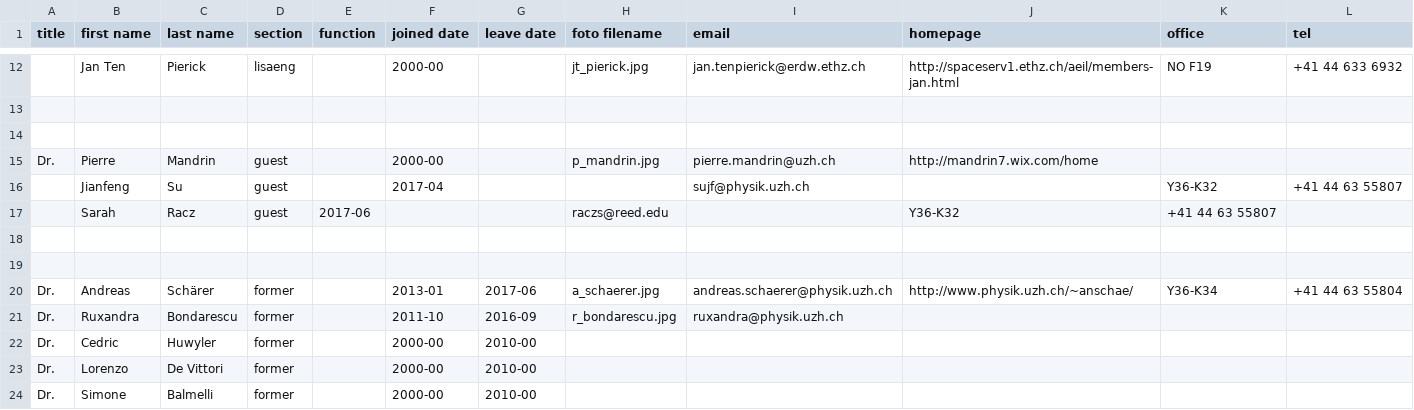
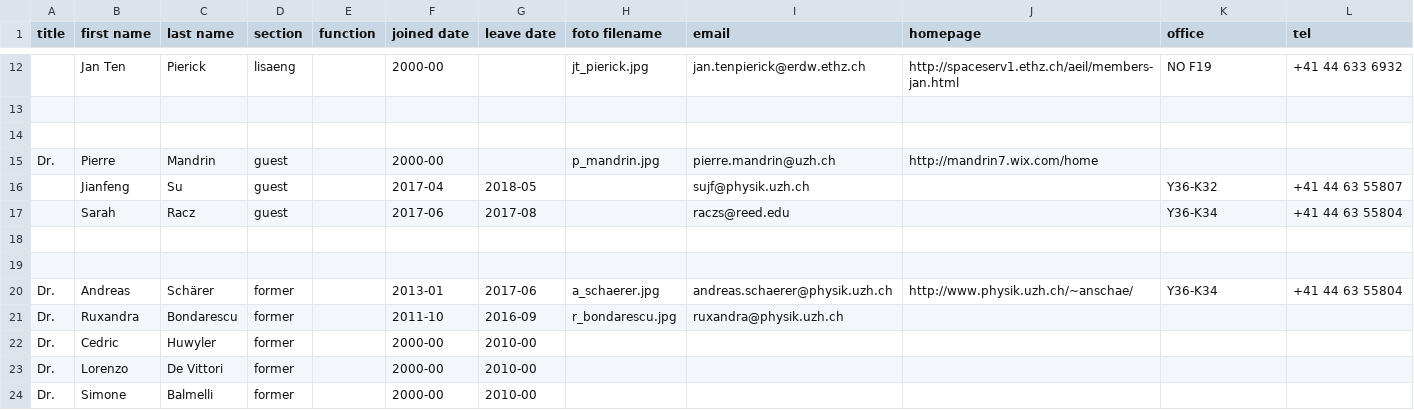
Before and after one commit to AstroPhysicsUZH/group_homepage, a CSV file: people/people.csv, drawn as a sheet; only a part is shown, gaps mark what is left out; removed rows and columns are numbered as before the commit, all else as after; the diff names each change by its address in the sheet, - before the commit and + after, or states it on an @@ line.

Commit message:
bugfix people

```diff
--- a/people/people.csv
+++ b/people/people.csv
-G16 (leave date): (empty)
+G16 (leave date): 2018-05
-row 17:  | Sarah | Racz | guest | 2017-06 |  |  | raczs@reed.edu |  | Y36-K32 | +41 44 63 55807
+row 17:  | Sarah | Racz | guest |  | 2017-06 | 2017-08 |  | raczs@reed.edu |  | Y36-K34 | +41 44 63 55804
```
